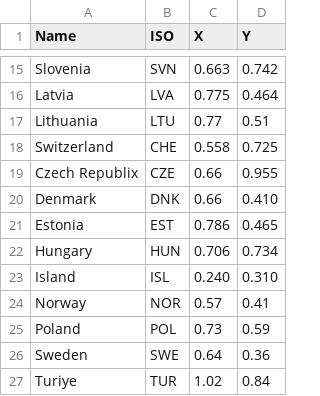
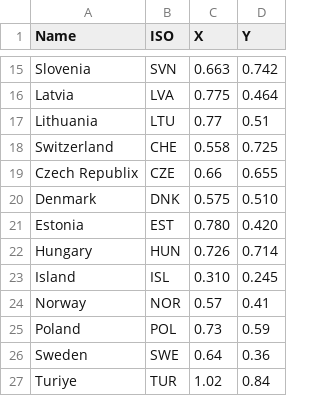
Before and after one commit to BluthardtTim/Datenvisualisierung-Projekt, a CSV file: data2/Koordinaten.csv, drawn as a sheet; only a part is shown, gaps mark what is left out; the diff names each change by its address in the sheet, - before the commit and + after, or states it on an @@ line.

```diff
--- a/data2/Koordinaten.csv
+++ b/data2/Koordinaten.csv
-D19 (Y): 0.955
+D19 (Y): 0.655
-C20 (X): 0.66
+C20 (X): 0.575
-D20 (Y): 0.410
+D20 (Y): 0.510
-C21 (X): 0.786
+C21 (X): 0.780
-D21 (Y): 0.465
+D21 (Y): 0.420
-C22 (X): 0.706
+C22 (X): 0.726
-D22 (Y): 0.734
+D22 (Y): 0.714
-C23 (X): 0.240
+C23 (X): 0.310
-D23 (Y): 0.310
+D23 (Y): 0.245
```
Also changed, not shown: 1 other file.
